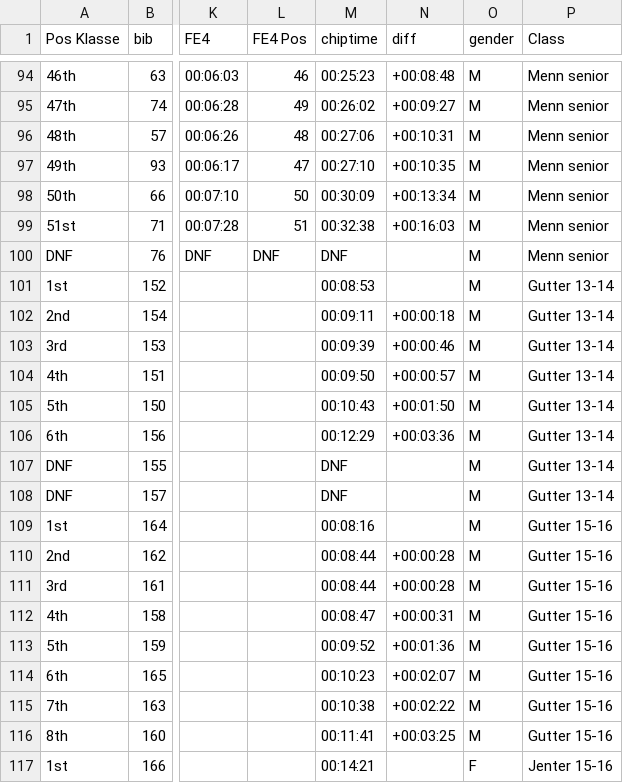
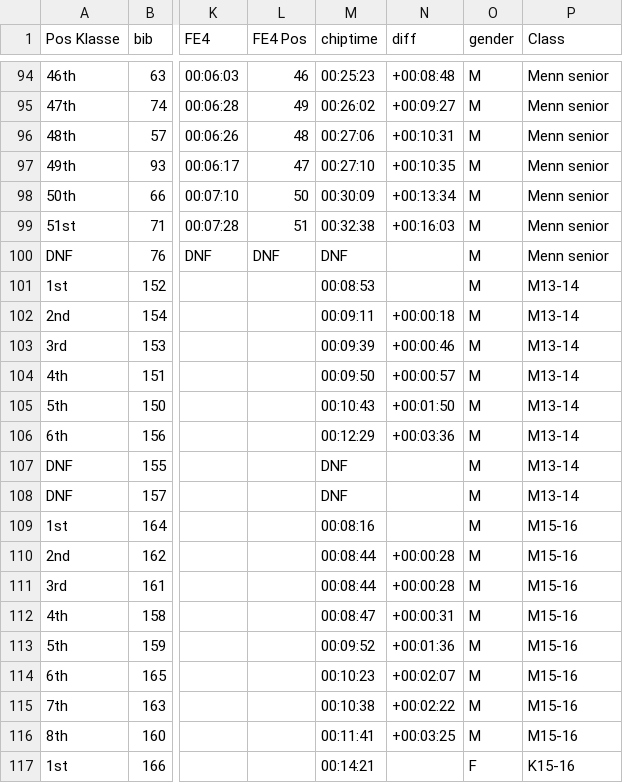
Before and after one commit to knuthaug/enduro-stats, a CSV file: results/2019/ringerike/ringerike-2019.csv, drawn as a sheet; only a part is shown, gaps mark what is left out; the diff names each change by its address in the sheet, - before the commit and + after, or states it on an @@ line.

```diff
--- a/results/2019/ringerike/ringerike-2019.csv
+++ b/results/2019/ringerike/ringerike-2019.csv
-P101:P108 (Class): Gutter 13-14
+P101:P108 (Class): M13-14
-P109:P116 (Class): Gutter 15-16
+P109:P116 (Class): M15-16
-P117 (Class): Jenter 15-16
+P117 (Class): K15-16
```
Also changed, not shown: results/2019/drammen/drammen-2019.csv, results/2019/hakadal/hakadal-2019.csv, 3 other files.
